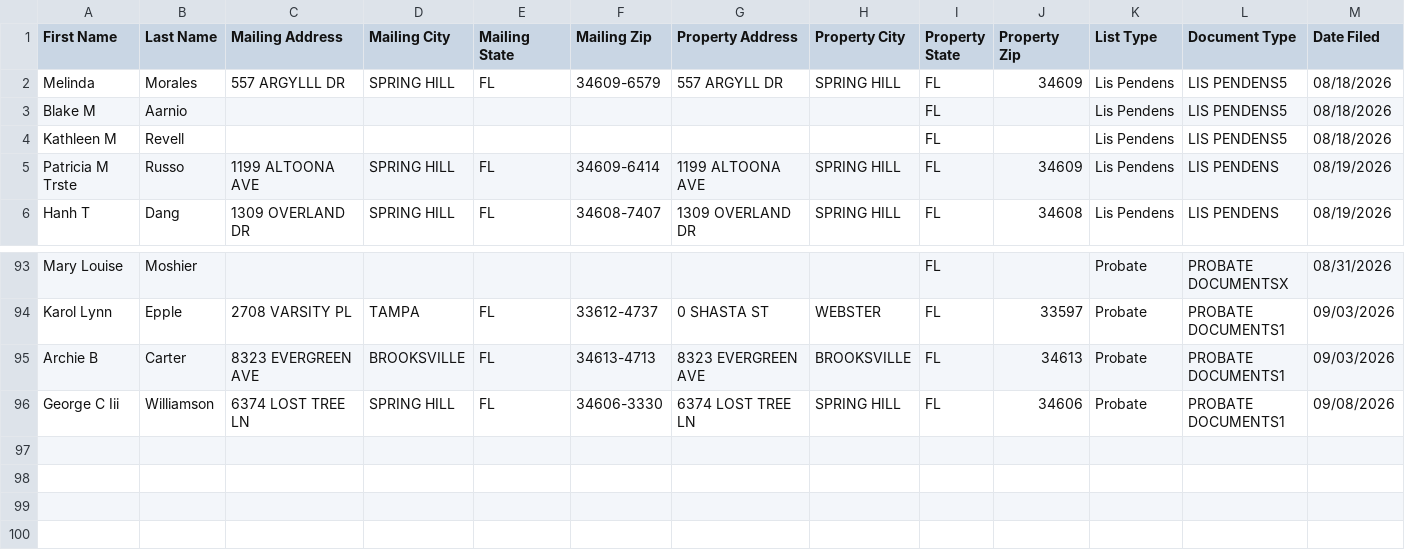
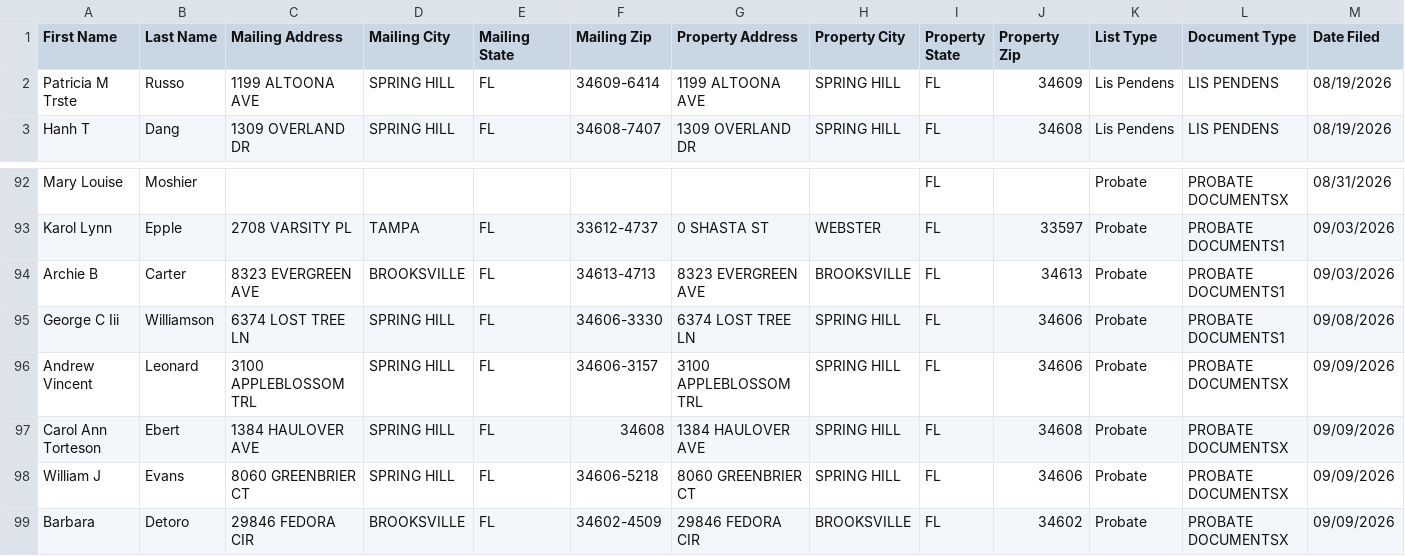
Before and after one commit to davidgunz13/hernando-lead-scraper, a CSV file: dashboard/datasift_export.csv, drawn as a sheet; only a part is shown, gaps mark what is left out; removed rows and columns are numbered as before the commit, all else as after; rows hold the shown columns only; the diff covers the shown part only; the diff names each change by its address in the sheet, - before the commit and + after, or states it on an @@ line.

```diff
--- a/dashboard/datasift_export.csv
+++ b/dashboard/datasift_export.csv
-row 2: Melinda | Morales | 557 ARGYLLL DR | SPRING HILL | FL | 34609-6579 | 557 ARGYLL DR | SPRING HILL | FL | 34609 | Lis Pendens | LIS PENDENS5 | 08/18/2026
-row 3: Blake M | Aarnio |  |  |  |  |  |  | FL |  | Lis Pendens | LIS PENDENS5 | 08/18/2026
-row 4: Kathleen M | Revell |  |  |  |  |  |  | FL |  | Lis Pendens | LIS PENDENS5 | 08/18/2026
+row 96: Andrew Vincent | Leonard | 3100 APPLEBLOSSOM TRL | SPRING HILL | FL | 34606-3157 | 3100 APPLEBLOSSOM TRL | SPRING HILL | FL | 34606 | Probate | PROBATE DOCUMENTSX | 09/09/2026
+row 97: Carol Ann Torteson | Ebert | 1384 HAULOVER AVE | SPRING HILL | FL | 34608 | 1384 HAULOVER AVE | SPRING HILL | FL | 34608 | Probate | PROBATE DOCUMENTSX | 09/09/2026
+row 98: William J | Evans | 8060 GREENBRIER CT | SPRING HILL | FL | 34606-5218 | 8060 GREENBRIER CT | SPRING HILL | FL | 34606 | Probate | PROBATE DOCUMENTSX | 09/09/2026
+row 99: Barbara | Detoro | 29846 FEDORA CIR | BROOKSVILLE | FL | 34602-4509 | 29846 FEDORA CIR | BROOKSVILLE | FL | 34602 | Probate | PROBATE DOCUMENTSX | 09/09/2026
```
Also changed, not shown: 2 added rows and 42 edited cells elsewhere in this file, data/datasift_export.csv, 2 other files.
